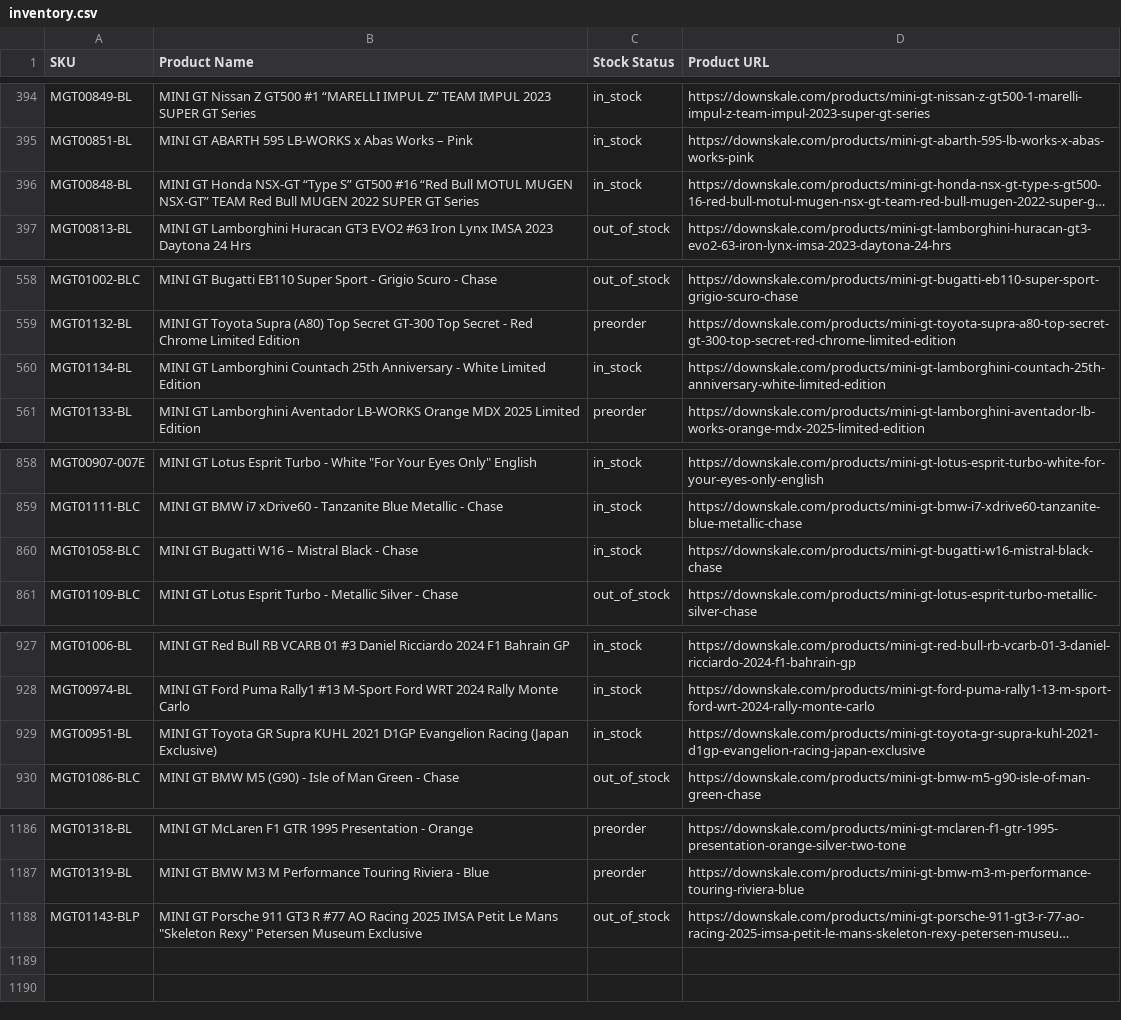
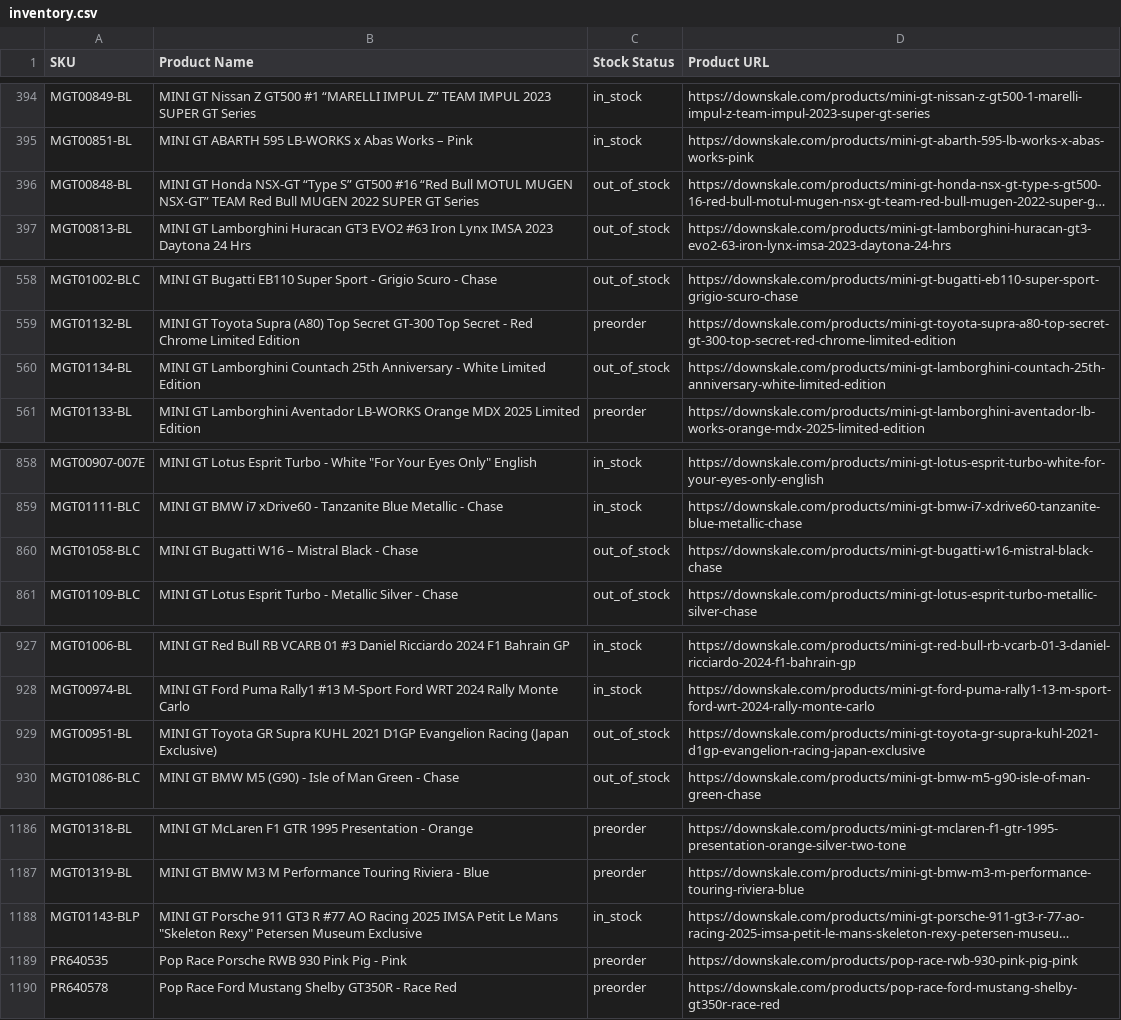
Before and after one commit to chrisboulas/downskale-inventory-feed-data, a CSV file: inventory.csv, drawn as a sheet; only a part is shown, gaps mark what is left out; long unchanged cells end in …; the diff covers the shown part only; the diff names each change by its address in the sheet, - before the commit and + after, or states it on an @@ line.

```diff
--- a/inventory.csv
+++ b/inventory.csv
-C396 (Stock Status): in_stock
+C396 (Stock Status): out_of_stock
-C560 (Stock Status): in_stock
+C560 (Stock Status): out_of_stock
-C860 (Stock Status): in_stock
+C860 (Stock Status): out_of_stock
-C929 (Stock Status): in_stock
+C929 (Stock Status): out_of_stock
-C1188 (Stock Status): out_of_stock
+C1188 (Stock Status): in_stock
+row 1189: PR640535 | Pop Race Porsche RWB 930 Pink Pig - Pink | preorder | https://downskale.com/products/pop-race-rwb-930-pink-pig-pink
+row 1190: PR640578 | Pop Race Ford Mustang Shelby GT350R - Race Red | preorder | https://downskale.com/products/pop-race-ford-mustang-shelby-gt350r-race-red
```
Also changed, not shown: 1 edited cell elsewhere in this file.
